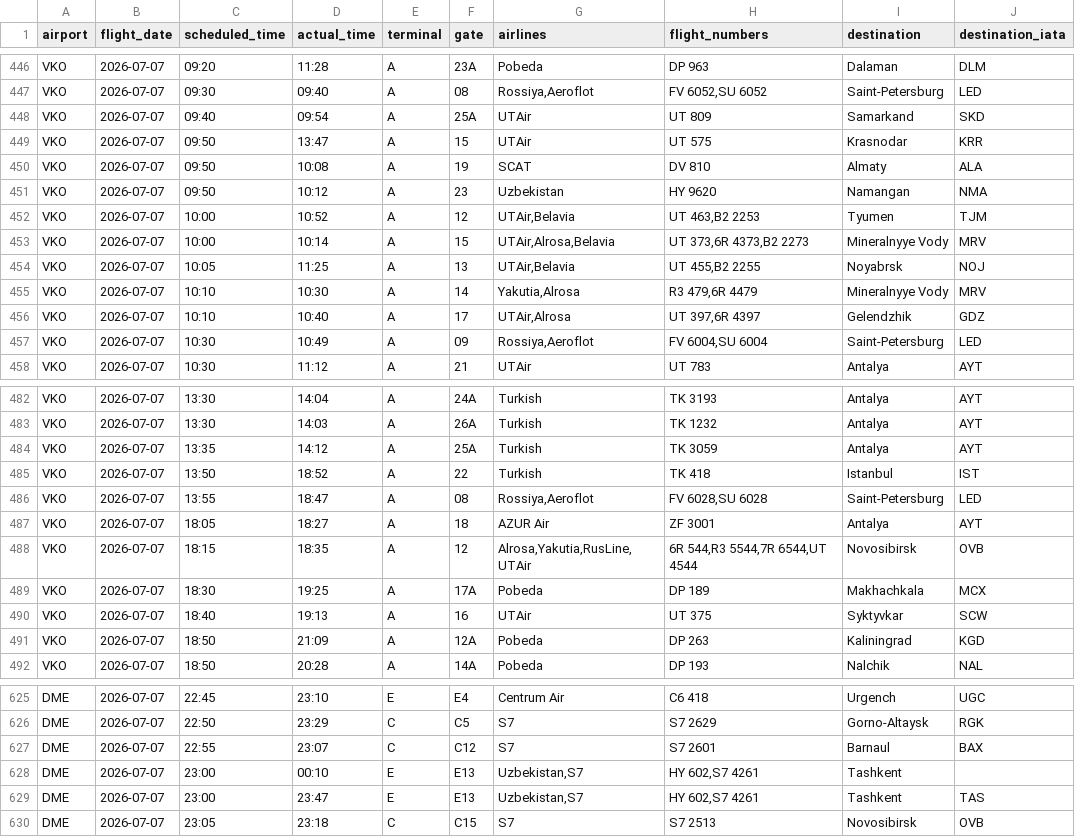
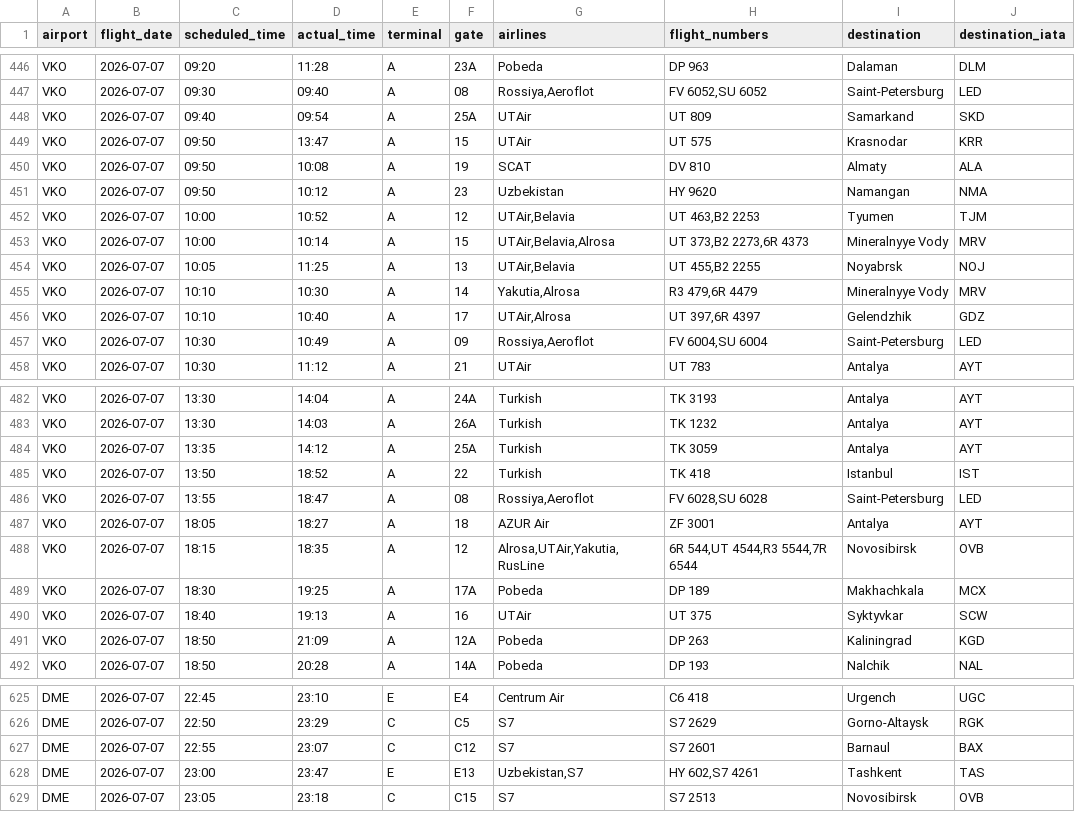
Before and after one commit to vitdmit/moscow-airports-botCLaude, a CSV file: data/daily/2026-07-07.csv, drawn as a sheet; only a part is shown, gaps mark what is left out.

```diff
--- a/data/daily/2026-07-07.csv
+++ b/data/daily/2026-07-07.csv
@@ -452,3 +452,3 @@ VKO,2026-07-07,09:50,10:12,A,23,Uzbekistan,HY 9620,Namangan,NMA
 VKO,2026-07-07,10:00,10:52,A,12,"UTAir,Belavia","UT 463,B2 2253",Tyumen,TJM
-VKO,2026-07-07,10:00,10:14,A,15,"UTAir,Alrosa,Belavia","UT 373,6R 4373,B2 2273",Mineralnyye Vody,MRV
+VKO,2026-07-07,10:00,10:14,A,15,"UTAir,Belavia,Alrosa","UT 373,B2 2273,6R 4373",Mineralnyye Vody,MRV
 VKO,2026-07-07,10:05,11:25,A,13,"UTAir,Belavia","UT 455,B2 2255",Noyabrsk,NOJ
@@ -487,3 +487,3 @@ VKO,2026-07-07,13:55,18:47,A,08,"Rossiya,Aeroflot","FV 6028,SU 6028",Saint-Peter
 VKO,2026-07-07,18:05,18:27,A,18,AZUR Air,ZF 3001,Antalya,AYT
-VKO,2026-07-07,18:15,18:35,A,12,"Alrosa,Yakutia,RusLine,UTAir","6R 544,R3 5544,7R 6544,UT 4544",Novosibirsk,OVB
+VKO,2026-07-07,18:15,18:35,A,12,"Alrosa,UTAir,Yakutia,RusLine","6R 544,UT 4544,R3 5544,7R 6544",Novosibirsk,OVB
 VKO,2026-07-07,18:30,19:25,A,17A,Pobeda,DP 189,Makhachkala,MCX
@@ -627,3 +627,2 @@ DME,2026-07-07,22:50,23:29,C,C5,S7,S7 2629,Gorno-Altaysk,RGK
 DME,2026-07-07,22:55,23:07,C,C12,S7,S7 2601,Barnaul,BAX
-DME,2026-07-07,23:00,00:10,E,E13,"Uzbekistan,S7","HY 602,S7 4261",Tashkent,
 DME,2026-07-07,23:00,23:47,E,E13,"Uzbekistan,S7","HY 602,S7 4261",Tashkent,TAS
```
Also changed, not shown: 1 other file.
